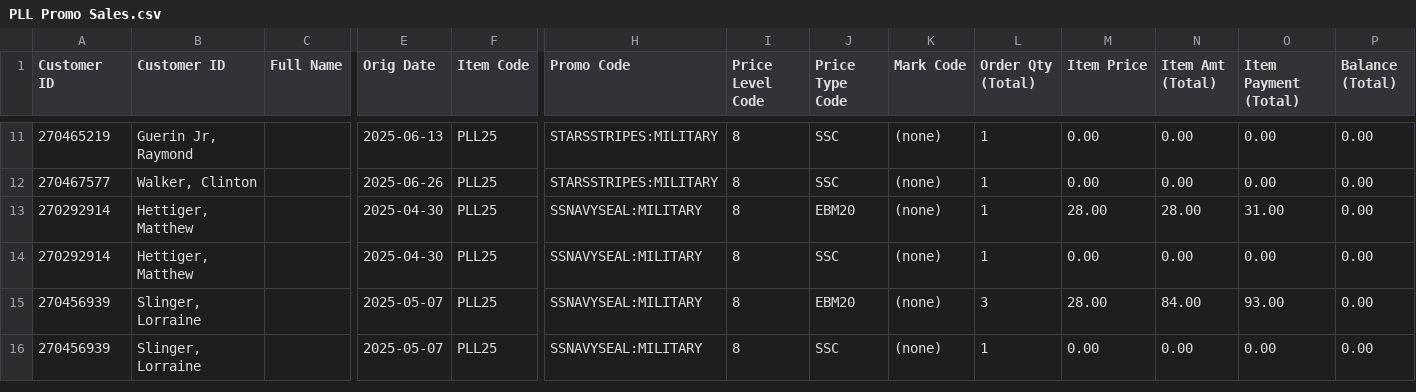
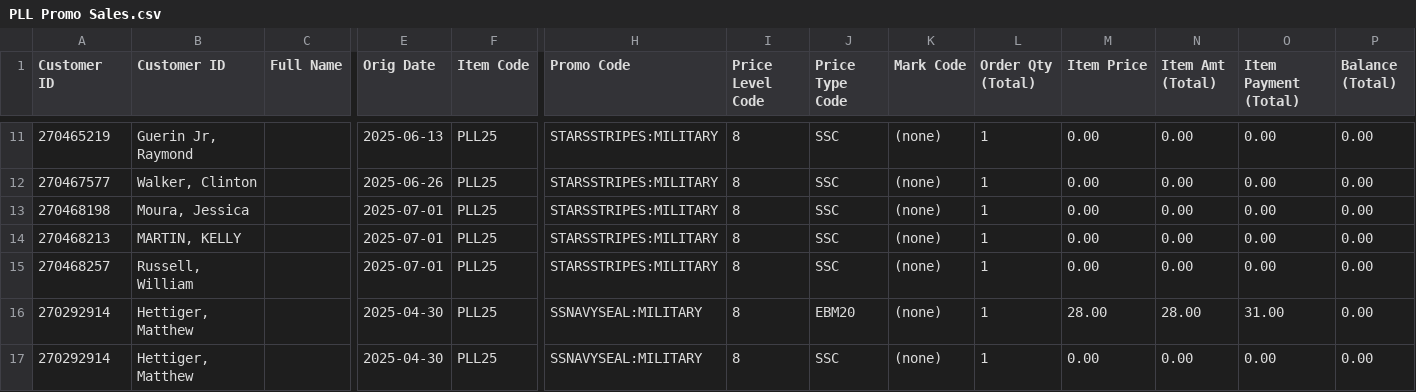
Before and after one commit to spuchta/PLL_BI_TIX, a CSV file: sales-reports/Subaru_Park/PLL Promo Sales.csv, drawn as a sheet; only a part is shown, gaps mark what is left out; the shorter side is filled out with more unchanged rows; rows hold the shown columns only; the diff names each change by its address in the sheet, - before the commit and + after, or states it on an @@ line.

```diff
--- a/sales-reports/Subaru_Park/PLL Promo Sales.csv
+++ b/sales-reports/Subaru_Park/PLL Promo Sales.csv
+row 13: 270468198 | Moura, Jessica |  | 2025-07-01 | PLL25 | STARSSTRIPES:MILITARY | 8 | SSC | (none) | 1 | 0.00 | 0.00 | 0.00 | 0.00
+row 14: 270468213 | MARTIN, KELLY |  | 2025-07-01 | PLL25 | STARSSTRIPES:MILITARY | 8 | SSC | (none) | 1 | 0.00 | 0.00 | 0.00 | 0.00
+row 15: 270468257 | Russell, William |  | 2025-07-01 | PLL25 | STARSSTRIPES:MILITARY | 8 | SSC | (none) | 1 | 0.00 | 0.00 | 0.00 | 0.00
```
Also changed, not shown: sales-reports/Denver/PLL Original Item Sales - HOMECOMING PASS Availability.csv, sales-reports/Denver/PLL Original Item Sales - HOMECOMING PASS SALES.csv, 7 other files.
